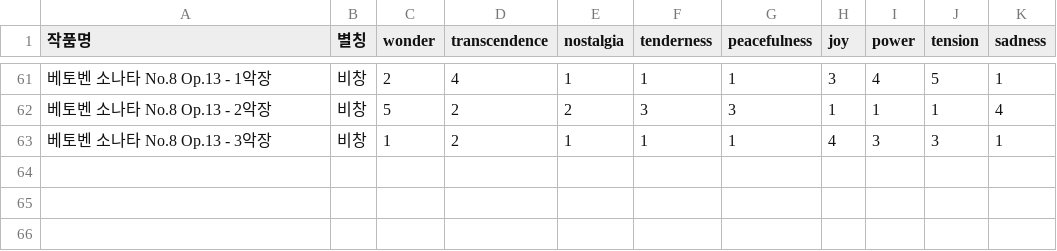
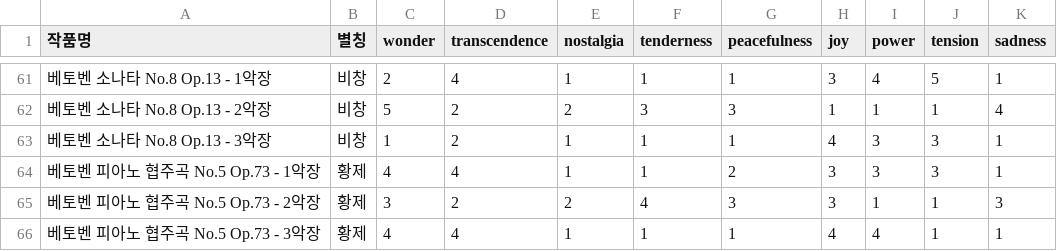
Before and after one commit to MattewShin/sound-atlas, a CSV file: data/manual/manual-emotions-v1.csv, drawn as a sheet; only a part is shown, gaps mark what is left out; the diff names each change by its address in the sheet, - before the commit and + after, or states it on an @@ line.

```diff
--- a/data/manual/manual-emotions-v1.csv
+++ b/data/manual/manual-emotions-v1.csv
+row 64: 베토벤 피아노 협주곡 No.5 Op.73 - 1악장 | 황제 | 4 | 4 | 1 | 1 | 2 | 3 | 3 | 3 | 1
+row 65: 베토벤 피아노 협주곡 No.5 Op.73 - 2악장 | 황제 | 3 | 2 | 2 | 4 | 3 | 3 | 1 | 1 | 3
+row 66: 베토벤 피아노 협주곡 No.5 Op.73 - 3악장 | 황제 | 4 | 4 | 1 | 1 | 1 | 4 | 4 | 1 | 1
```
Also changed, not shown: 48 other files.
